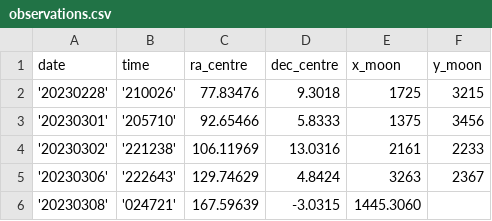
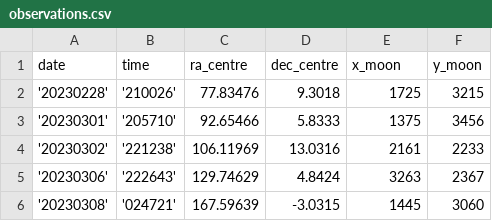
Before and after one commit to DeepSkyWonder/dsw-notebooks, a CSV file: moon-orbit_determination/observations.csv, drawn as a sheet.

Commit message:
Update observations.csv

```diff
--- a/moon-orbit_determination/observations.csv
+++ b/moon-orbit_determination/observations.csv
@@ -5,2 +5,2 @@ date,time,ra_centre,dec_centre,x_moon,y_moon
 '20230306','222643',129.74629,4.8424,3263,2367
-'20230308','024721',167.59639,-3.0315,1445.3060
+'20230308','024721',167.59639,-3.0315,1445,3060
```
